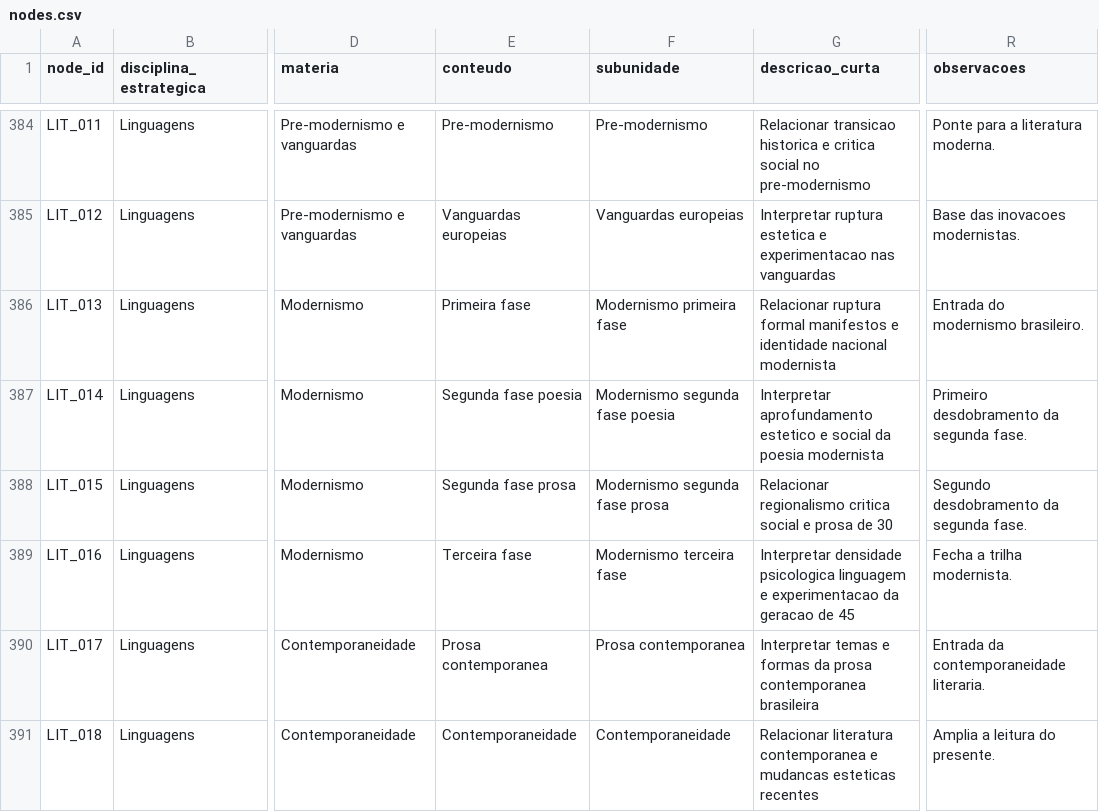
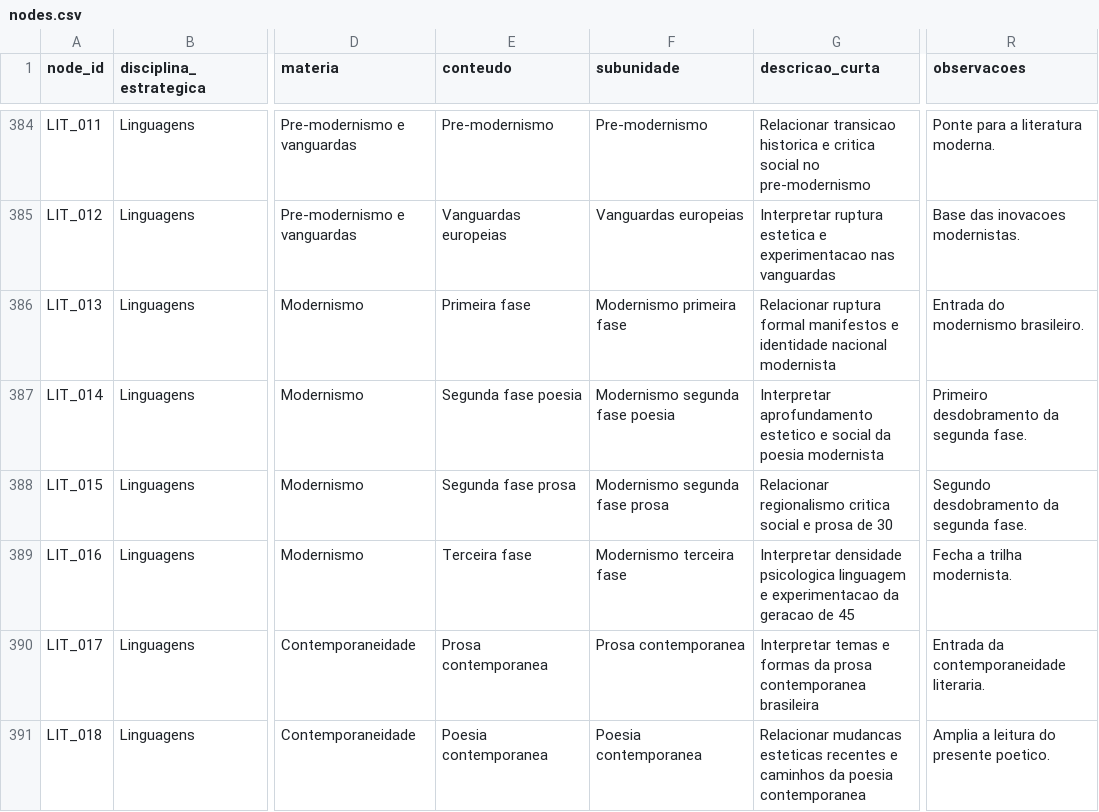
Before and after one commit to Turhel/study-hub, a CSV file: docs/roadmap/nodes.csv, drawn as a sheet; only a part is shown, gaps mark what is left out; the diff covers the shown part only; the diff names each change by its address in the sheet, - before the commit and + after, or states it on an @@ line.

```diff
--- a/docs/roadmap/nodes.csv
+++ b/docs/roadmap/nodes.csv
-E391 (conteudo): Contemporaneidade
+E391 (conteudo): Poesia contemporanea
-F391 (subunidade): Contemporaneidade
+F391 (subunidade): Poesia contemporanea
-G391 (descricao_curta): Relacionar literatura contemporanea e mudancas esteticas recentes
+G391 (descricao_curta): Relacionar mudancas esteticas recentes e caminhos da poesia contemporanea
-R391 (observacoes): Amplia a leitura do presente.
+R391 (observacoes): Amplia a leitura do presente poetico.
```
Also changed, not shown: 2 added rows and 3 edited cells elsewhere in this file, docs/roadmap/block_map.csv, docs/roadmap/edges.csv, 1 other file.
